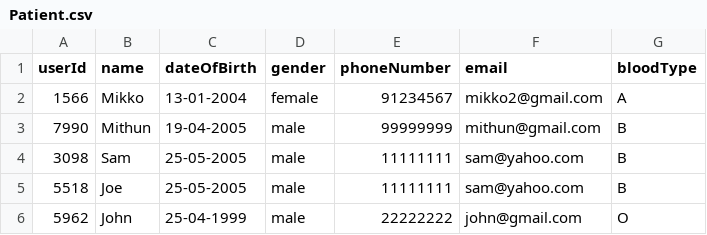
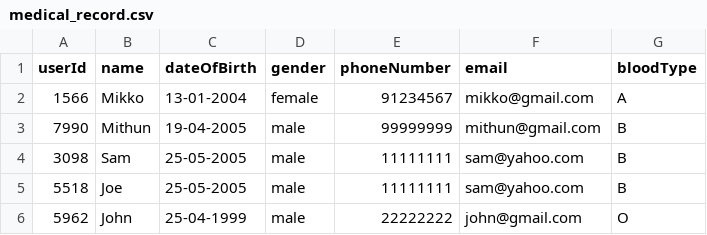
Before and after one commit to Presstotalk123/SC2002---OOP-Final-Project, a CSV file: OOP Semester Project/data/medical_record.csv (was OOP Semester Project/data/Patient.csv), drawn as a sheet.

Commit message:
Removed buggy user data, moved Patient.csv to medical_record.csv to match name with purpose.

```diff
--- a/OOP Semester Project/data/Patient.csv
+++ b/OOP Semester Project/data/medical_record.csv
@@ -1,3 +1,3 @@
 userId,name,dateOfBirth,gender,phoneNumber,email,bloodType
-1566,Mikko,13-01-2004,female,91234567,mikko2@gmail.com,A
+1566,Mikko,13-01-2004,female,91234567,mikko@gmail.com,A
 7990,Mithun,19-04-2005,male,99999999,mithun@gmail.com,B
```
Also changed, not shown: OOP Semester Project/data/appointments.csv, OOP Semester Project/data/users.csv, 3 other files.
